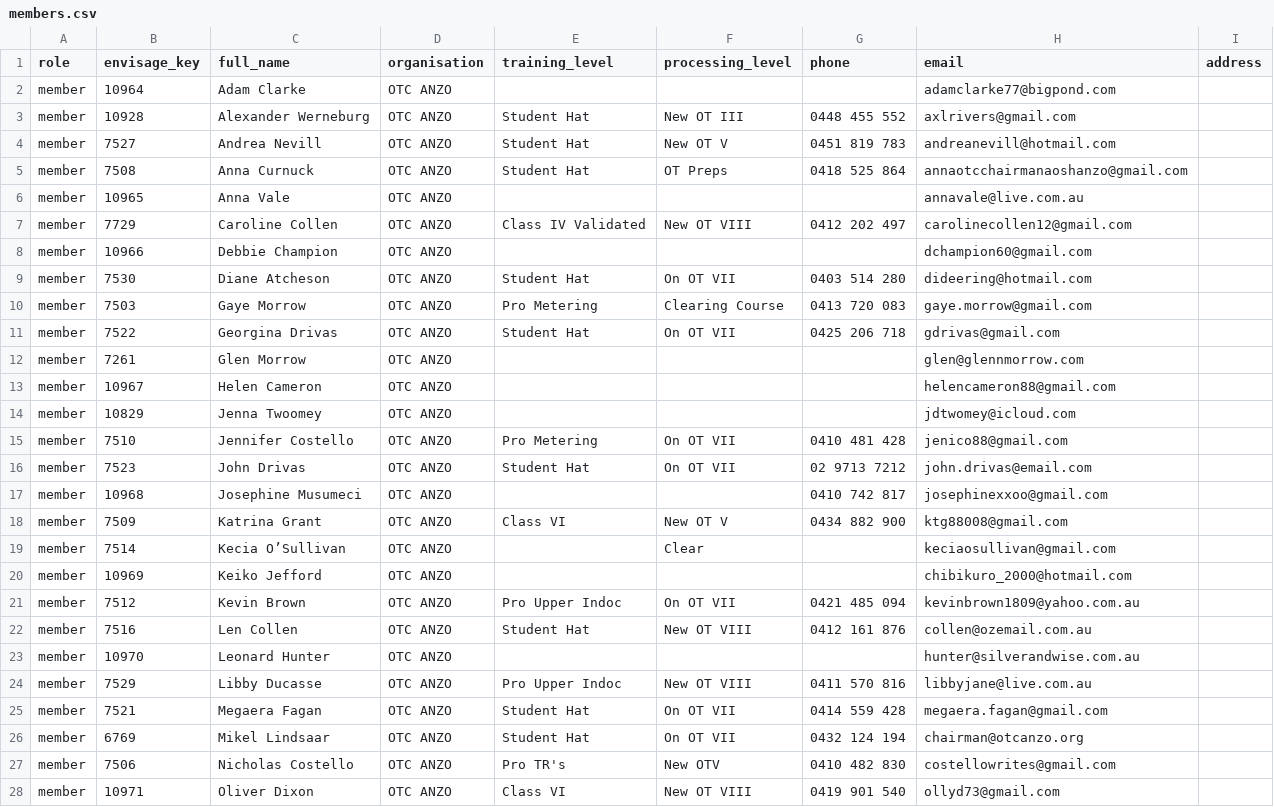
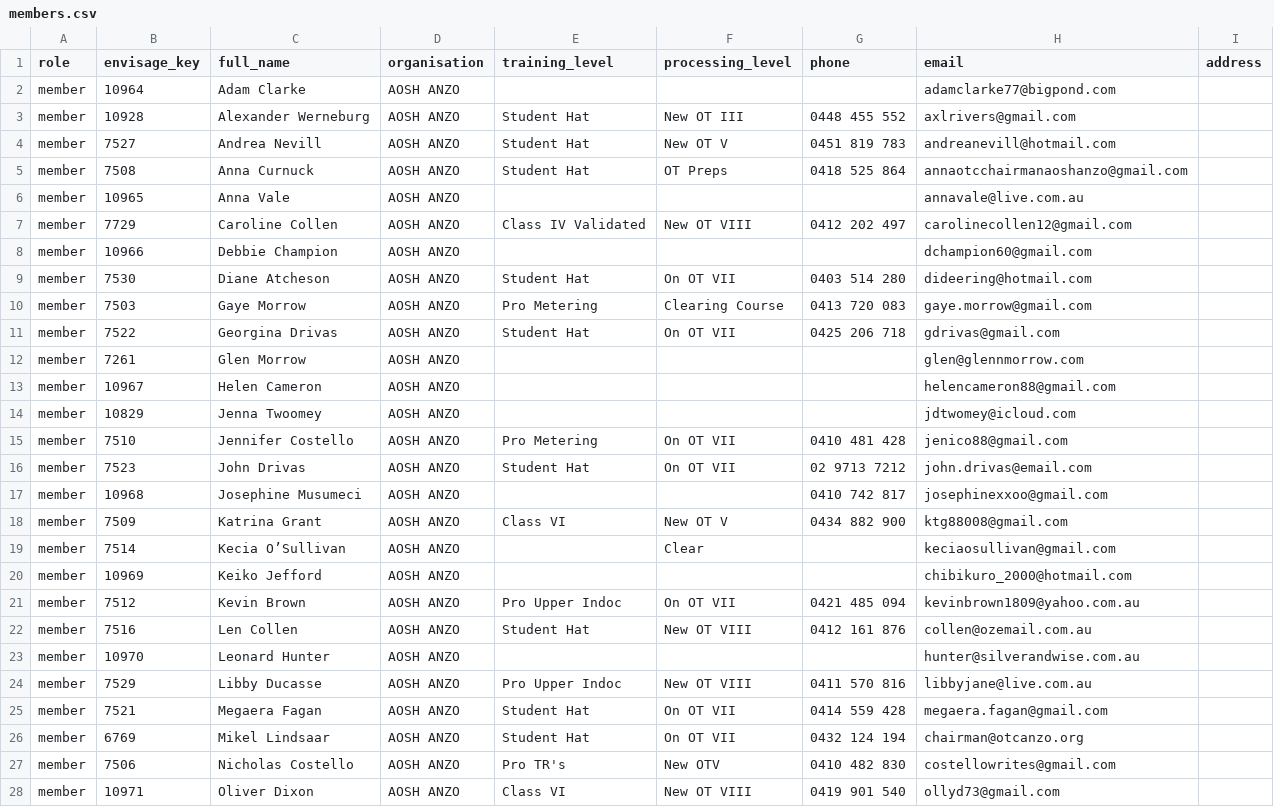
Before and after one commit to themi/otcstats, a CSV file: config/members.csv, drawn as a sheet; only a part is shown; the diff covers the shown part only.

```diff
--- a/config/members.csv
+++ b/config/members.csv
@@ -1,28 +1,28 @@
 role,envisage_key,full_name,organisation,training_level,processing_level,phone,email,address
-member,10964,Adam Clarke,OTC ANZO,,,,adamclarke77@bigpond.com,
-member,10928,Alexander Werneburg,OTC ANZO,Student Hat,New OT III,0448 455 552,axlrivers@gmail.com,
-member,7527,Andrea Nevill,OTC ANZO,Student Hat,New OT V,0451 819 783,andreanevill@hotmail.com,
-member,7508,Anna Curnuck,OTC ANZO,Student Hat,OT Preps,0418 525 864,annaotcchairmanaoshanzo@gmail.com,
-member,10965,Anna Vale,OTC ANZO,,,,annavale@live.com.au,
-member,7729,Caroline Collen,OTC ANZO,Class IV Validated,New OT VIII,0412 202 497,carolinecollen12@gmail.com,
-member,10966,Debbie Champion,OTC ANZO,,,,dchampion60@gmail.com,
-member,7530,Diane Atcheson,OTC ANZO,Student Hat,On OT VII,0403 514 280,dideering@hotmail.com,
-member,7503,Gaye Morrow,OTC ANZO,Pro Metering,Clearing Course,0413 720 083,gaye.morrow@gmail.com,
-member,7522,Georgina Drivas,OTC ANZO,Student Hat,On OT VII,0425 206 718,gdrivas@gmail.com,
-member,7261,Glen Morrow,OTC ANZO,,,,glen@glennmorrow.com,
-member,10967,Helen Cameron,OTC ANZO,,,,helencameron88@gmail.com,
-member,10829,Jenna Twoomey,OTC ANZO,,,,jdtwomey@icloud.com,
-member,7510,Jennifer Costello,OTC ANZO,Pro Metering,On OT VII,0410 481 428,jenico88@gmail.com,
-member,7523,John Drivas,OTC ANZO,Student Hat,On OT VII,02 9713 7212,john.drivas@email.com,
-member,10968,Josephine Musumeci,OTC ANZO,,,0410 742 817,josephinexxoo@gmail.com,
-member,7509,Katrina Grant,OTC ANZO,Class VI,New OT V,0434 882 900,ktg88008@gmail.com,
-member,7514,Kecia O’Sullivan,OTC ANZO,,Clear,,keciaosullivan@gmail.com,
-member,10969,Keiko Jefford,OTC ANZO,,,,chibikuro_2000@hotmail.com,
-member,7512,Kevin Brown,OTC ANZO,Pro Upper Indoc,On OT VII,0421 485 094,kevinbrown1809@yahoo.com.au,
-member,7516,Len Collen,OTC ANZO,Student Hat,New OT VIII,0412 161 876,collen@ozemail.com.au,
-member,10970,Leonard Hunter,OTC ANZO,,,,hunter@silverandwise.com.au,
-member,7529,Libby Ducasse,OTC ANZO,Pro Upper Indoc,New OT VIII,0411 570 816,libbyjane@live.com.au,
-member,7521,Megaera Fagan,OTC ANZO,Student Hat,On OT VII,0414 559 428,megaera.fagan@gmail.com,
-member,6769,Mikel Lindsaar,OTC ANZO,Student Hat,On OT VII,0432 124 194,chairman@otcanzo.org,
-member,7506,Nicholas Costello,OTC ANZO,Pro TR's,New OTV,0410 482 830,costellowrites@gmail.com,
-member,10971,Oliver Dixon,OTC ANZO,Class VI,New OT VIII,0419 901 540,ollyd73@gmail.com,
+member,10964,Adam Clarke,AOSH ANZO,,,,adamclarke77@bigpond.com,
+member,10928,Alexander Werneburg,AOSH ANZO,Student Hat,New OT III,0448 455 552,axlrivers@gmail.com,
+member,7527,Andrea Nevill,AOSH ANZO,Student Hat,New OT V,0451 819 783,andreanevill@hotmail.com,
+member,7508,Anna Curnuck,AOSH ANZO,Student Hat,OT Preps,0418 525 864,annaotcchairmanaoshanzo@gmail.com,
+member,10965,Anna Vale,AOSH ANZO,,,,annavale@live.com.au,
+member,7729,Caroline Collen,AOSH ANZO,Class IV Validated,New OT VIII,0412 202 497,carolinecollen12@gmail.com,
+member,10966,Debbie Champion,AOSH ANZO,,,,dchampion60@gmail.com,
+member,7530,Diane Atcheson,AOSH ANZO,Student Hat,On OT VII,0403 514 280,dideering@hotmail.com,
+member,7503,Gaye Morrow,AOSH ANZO,Pro Metering,Clearing Course,0413 720 083,gaye.morrow@gmail.com,
+member,7522,Georgina Drivas,AOSH ANZO,Student Hat,On OT VII,0425 206 718,gdrivas@gmail.com,
+member,7261,Glen Morrow,AOSH ANZO,,,,glen@glennmorrow.com,
+member,10967,Helen Cameron,AOSH ANZO,,,,helencameron88@gmail.com,
+member,10829,Jenna Twoomey,AOSH ANZO,,,,jdtwomey@icloud.com,
+member,7510,Jennifer Costello,AOSH ANZO,Pro Metering,On OT VII,0410 481 428,jenico88@gmail.com,
+member,7523,John Drivas,AOSH ANZO,Student Hat,On OT VII,02 9713 7212,john.drivas@email.com,
+member,10968,Josephine Musumeci,AOSH ANZO,,,0410 742 817,josephinexxoo@gmail.com,
+member,7509,Katrina Grant,AOSH ANZO,Class VI,New OT V,0434 882 900,ktg88008@gmail.com,
+member,7514,Kecia O’Sullivan,AOSH ANZO,,Clear,,keciaosullivan@gmail.com,
+member,10969,Keiko Jefford,AOSH ANZO,,,,chibikuro_2000@hotmail.com,
+member,7512,Kevin Brown,AOSH ANZO,Pro Upper Indoc,On OT VII,0421 485 094,kevinbrown1809@yahoo.com.au,
+member,7516,Len Collen,AOSH ANZO,Student Hat,New OT VIII,0412 161 876,collen@ozemail.com.au,
+member,10970,Leonard Hunter,AOSH ANZO,,,,hunter@silverandwise.com.au,
+member,7529,Libby Ducasse,AOSH ANZO,Pro Upper Indoc,New OT VIII,0411 570 816,libbyjane@live.com.au,
+member,7521,Megaera Fagan,AOSH ANZO,Student Hat,On OT VII,0414 559 428,megaera.fagan@gmail.com,
+member,6769,Mikel Lindsaar,AOSH ANZO,Student Hat,On OT VII,0432 124 194,chairman@otcanzo.org,
+member,7506,Nicholas Costello,AOSH ANZO,Pro TR's,New OTV,0410 482 830,costellowrites@gmail.com,
+member,10971,Oliver Dixon,AOSH ANZO,Class VI,New OT VIII,0419 901 540,ollyd73@gmail.com,
```
Also changed, not shown: 11 edited cells elsewhere in this file, 12 other files.
